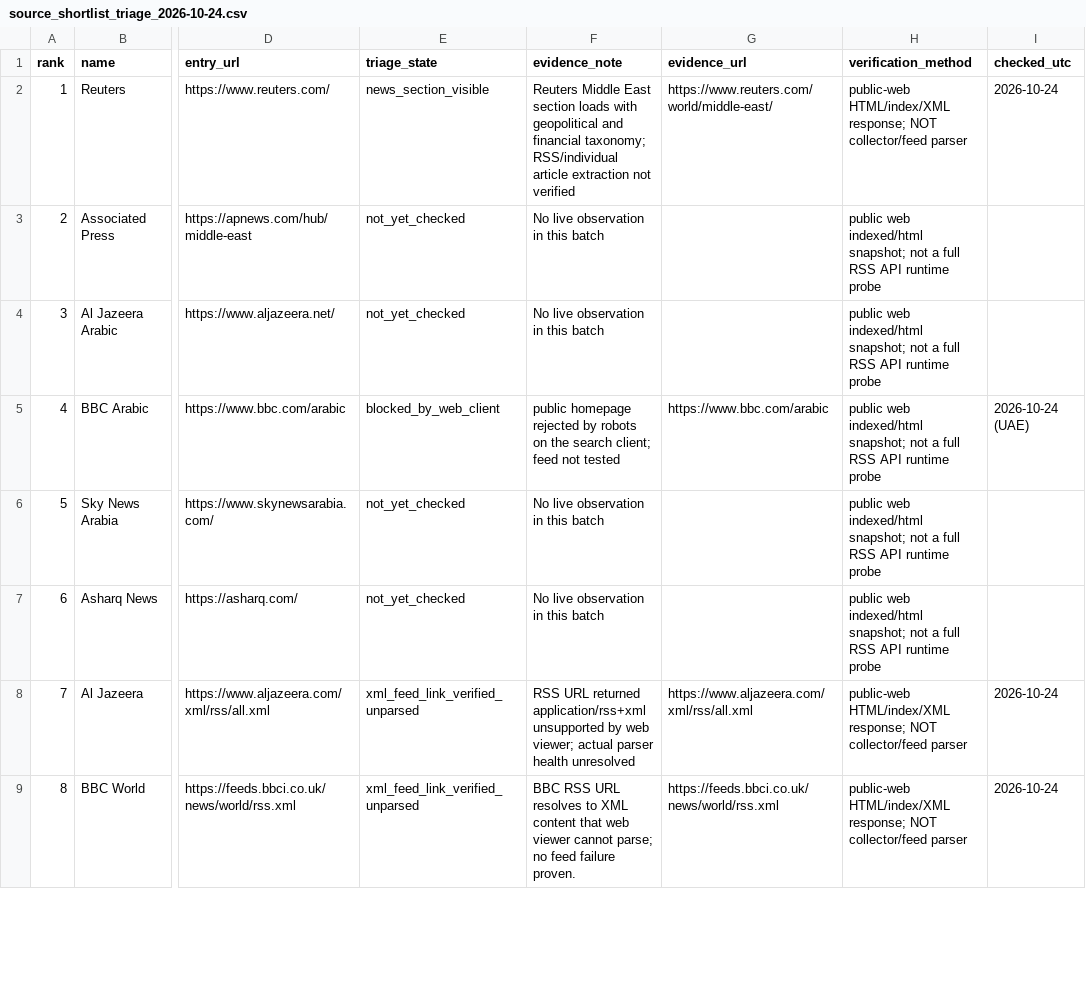
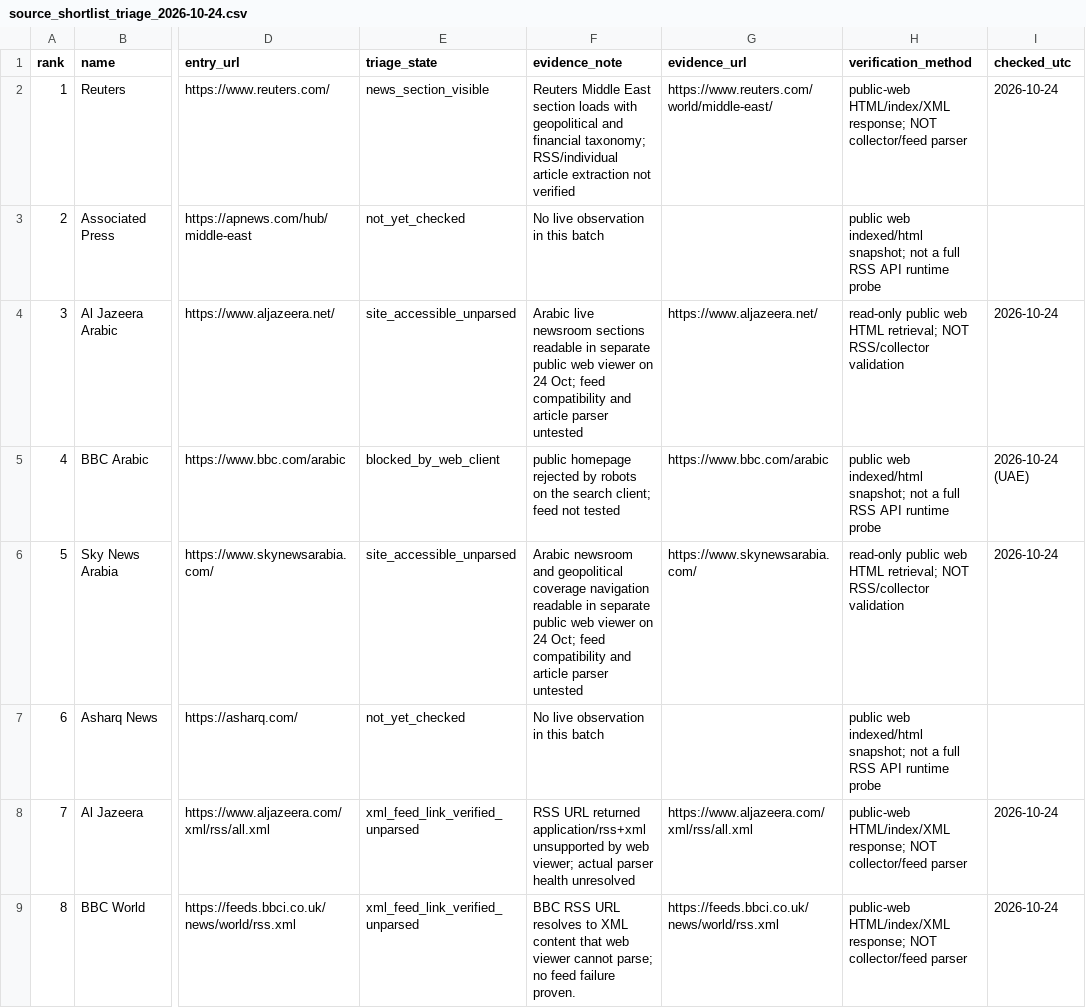
Before and after one commit to 4mghonly/AggregateIT, a CSV file: config/v2/source_shortlist_triage_2026-10-24.csv, drawn as a sheet; only a part is shown, gaps mark what is left out; the diff names each change by its address in the sheet, - before the commit and + after, or states it on an @@ line.

Commit message:
research(v2): record independent public-web access to two Arabic news sources without feed promotion

```diff
--- a/config/v2/source_shortlist_triage_2026-10-24.csv
+++ b/config/v2/source_shortlist_triage_2026-10-24.csv
-E4 (triage_state): not_yet_checked
+E4 (triage_state): site_accessible_unparsed
-F4 (evidence_note): No live observation in this batch
+F4 (evidence_note): Arabic live newsroom sections readable in separate public web viewer on 24 Oct; feed compatibility and article parser untested
-G4 (evidence_url): (empty)
+G4 (evidence_url): https://www.aljazeera.net/
-H4 (verification_method): public web indexed/html snapshot; not a full RSS API runtime probe
+H4 (verification_method): read-only public web HTML retrieval; NOT RSS/collector validation
-I4 (checked_utc): (empty)
+I4 (checked_utc): 2026-10-24
-E6 (triage_state): not_yet_checked
+E6 (triage_state): site_accessible_unparsed
-F6 (evidence_note): No live observation in this batch
+F6 (evidence_note): Arabic newsroom and geopolitical coverage navigation readable in separate public web viewer on 24 Oct; feed compatibility and article parser untested
-G6 (evidence_url): (empty)
+G6 (evidence_url): https://www.skynewsarabia.com/
-H6 (verification_method): public web indexed/html snapshot; not a full RSS API runtime probe
+H6 (verification_method): read-only public web HTML retrieval; NOT RSS/collector validation
-I6 (checked_utc): (empty)
+I6 (checked_utc): 2026-10-24
```
